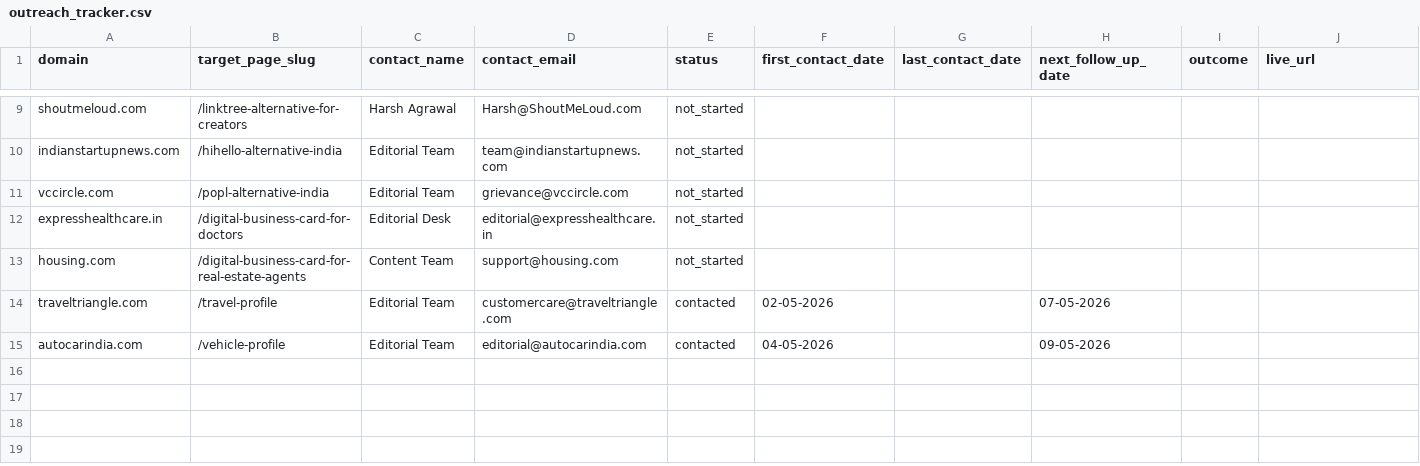
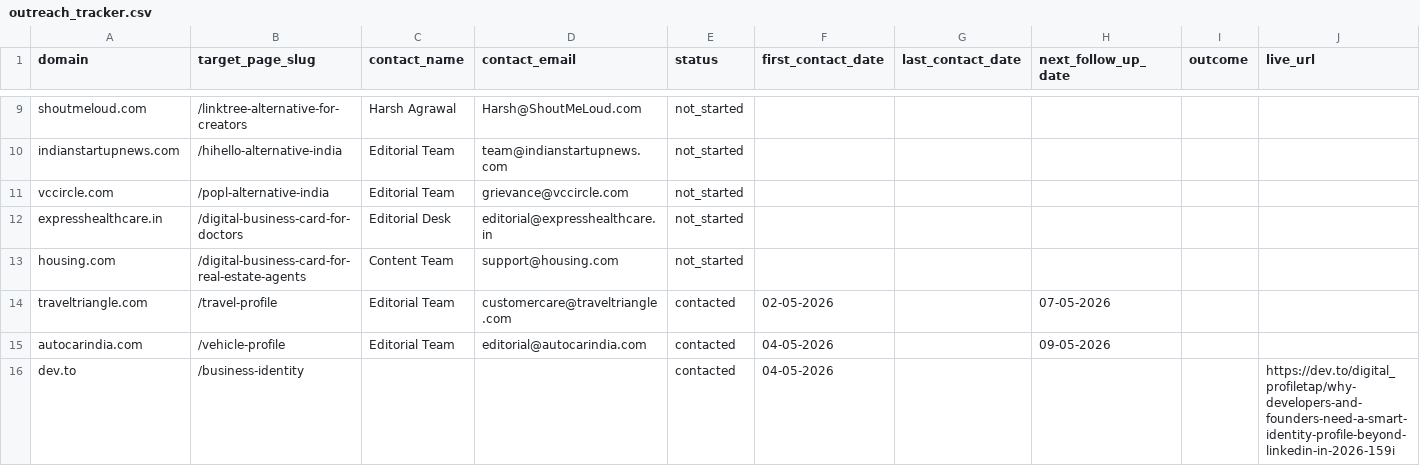
Before and after one commit to vedantacore-admin/profiletap-seo-os, a CSV file: projects/profiletap/data/backlinks/outreach_tracker.csv, drawn as a sheet; only a part is shown, gaps mark what is left out; rows hold the shown columns only; the diff names each change by its address in the sheet, - before the commit and + after, or states it on an @@ line.

Commit message:
feat: add dev.to entry to outreach tracker with contact details and link

```diff
--- a/projects/profiletap/data/backlinks/outreach_tracker.csv
+++ b/projects/profiletap/data/backlinks/outreach_tracker.csv
+row 16: dev.to | /business-identity |  |  | contacted | 04-05-2026 |  |  |  | https://dev.to/digital_profiletap/why-developers-and-founders-need-a-smart-identity-profile-beyond-linkedin-in-2026-159i
```
